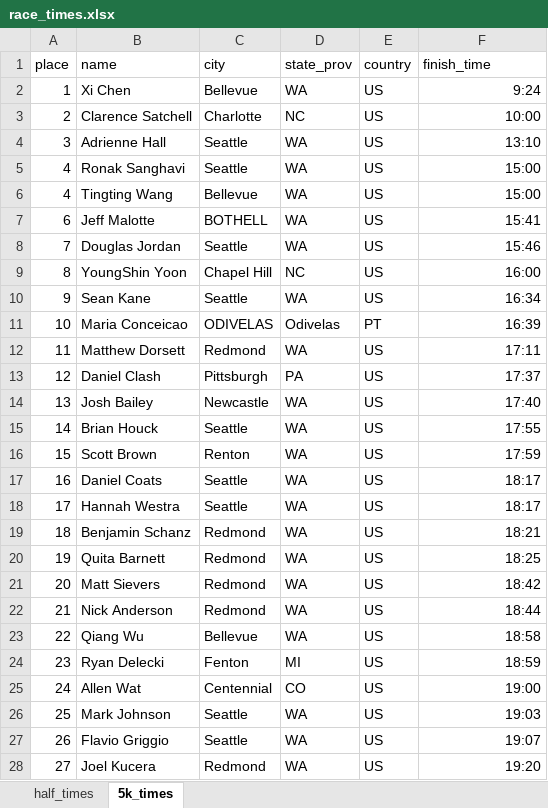
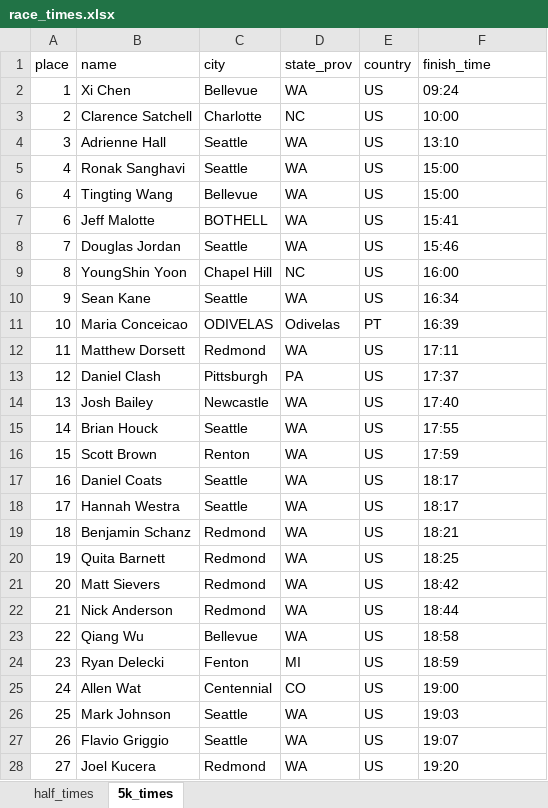
Before and after one commit to Sielinski/half_times, an Excel workbook: data/race_times.xlsx, sheet 5k_times, drawn as a sheet; only a part is shown; values as stored, in another font and other column widths than the file's, no borders; table styles not drawn; the diff covers the shown part only; the diff names each change by its address in the sheet, - before the commit and + after, or states it on an @@ line.

```diff
--- a/data/race_times.xlsx (sheet 5k_times)
+++ b/data/race_times.xlsx (sheet 5k_times)
-F2 (finish_time): 9:24
+F2 (finish_time): 09:24
-F3:F28 alignment: right
+F3:F28 alignment: left
```
Also changed, not shown: 1856 edited cells and cell formats elsewhere in this sheet, 3 other files.
